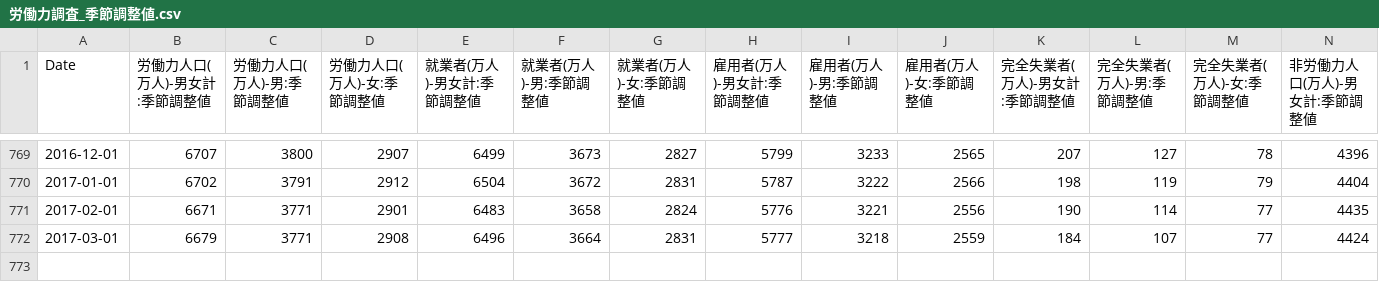
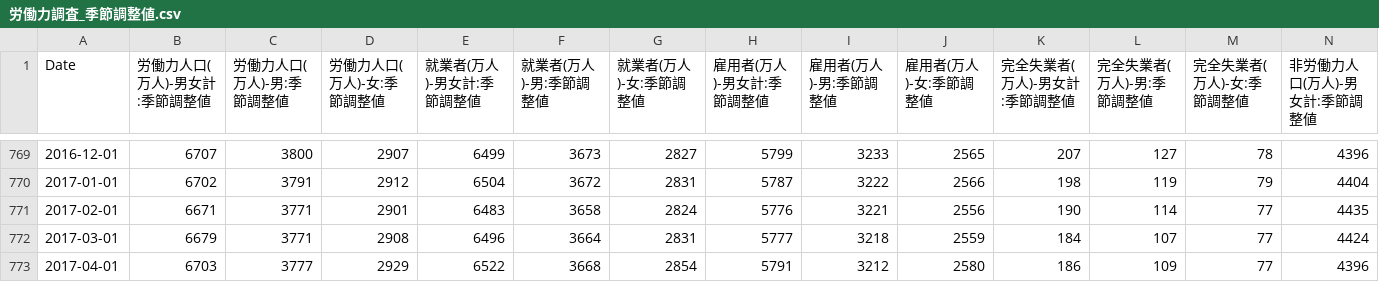
Before and after one commit to am-consulting/am-consulting.github.io, a CSV file: csv/csvData/TSdata/労働力調査_季節調整値.csv, drawn as a sheet; only a part is shown, gaps mark what is left out; rows hold the shown columns only; the diff names each change by its address in the sheet, - before the commit and + after, or states it on an @@ line.

```diff
--- a/csv/csvData/TSdata/労働力調査_季節調整値.csv
+++ b/csv/csvData/TSdata/労働力調査_季節調整値.csv
+row 773: 2017-04-01 | 6703 | 3777 | 2929 | 6522 | 3668 | 2854 | 5791 | 3212 | 2580 | 186 | 109 | 77 | 4396
```
Also changed, not shown: csv/csvData/TSdata/労働力調査_原数値.csv, csv/urlList.csv, 4 other files.
